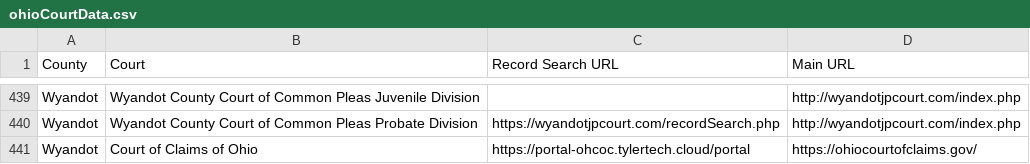
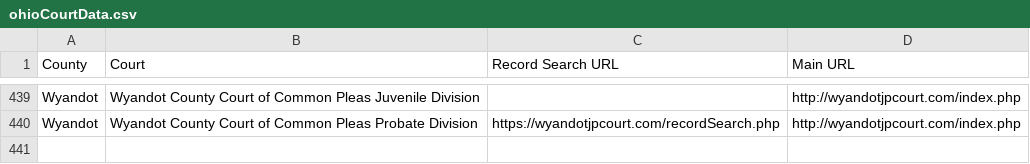
Before and after one commit to ajgabz/ohio-trialcrtrecs, a CSV file: ohioCourtData.csv, drawn as a sheet; only a part is shown, gaps mark what is left out.

Commit message:
Updated ohioCourtData.csv
Removed "Court of Claims" Entry from Wyandot County

```diff
--- a/ohioCourtData.csv
+++ b/ohioCourtData.csv
@@ -440,2 +440 @@
 "Wyandot","Wyandot County Court of Common Pleas Probate Division","https://wyandotjpcourt.com/recordSearch.php","http://wyandotjpcourt.com/index.php"
-"Wyandot","Court of Claims of Ohio","https://portal-ohcoc.tylertech.cloud/portal","https://ohiocourtofclaims.gov/"
```
